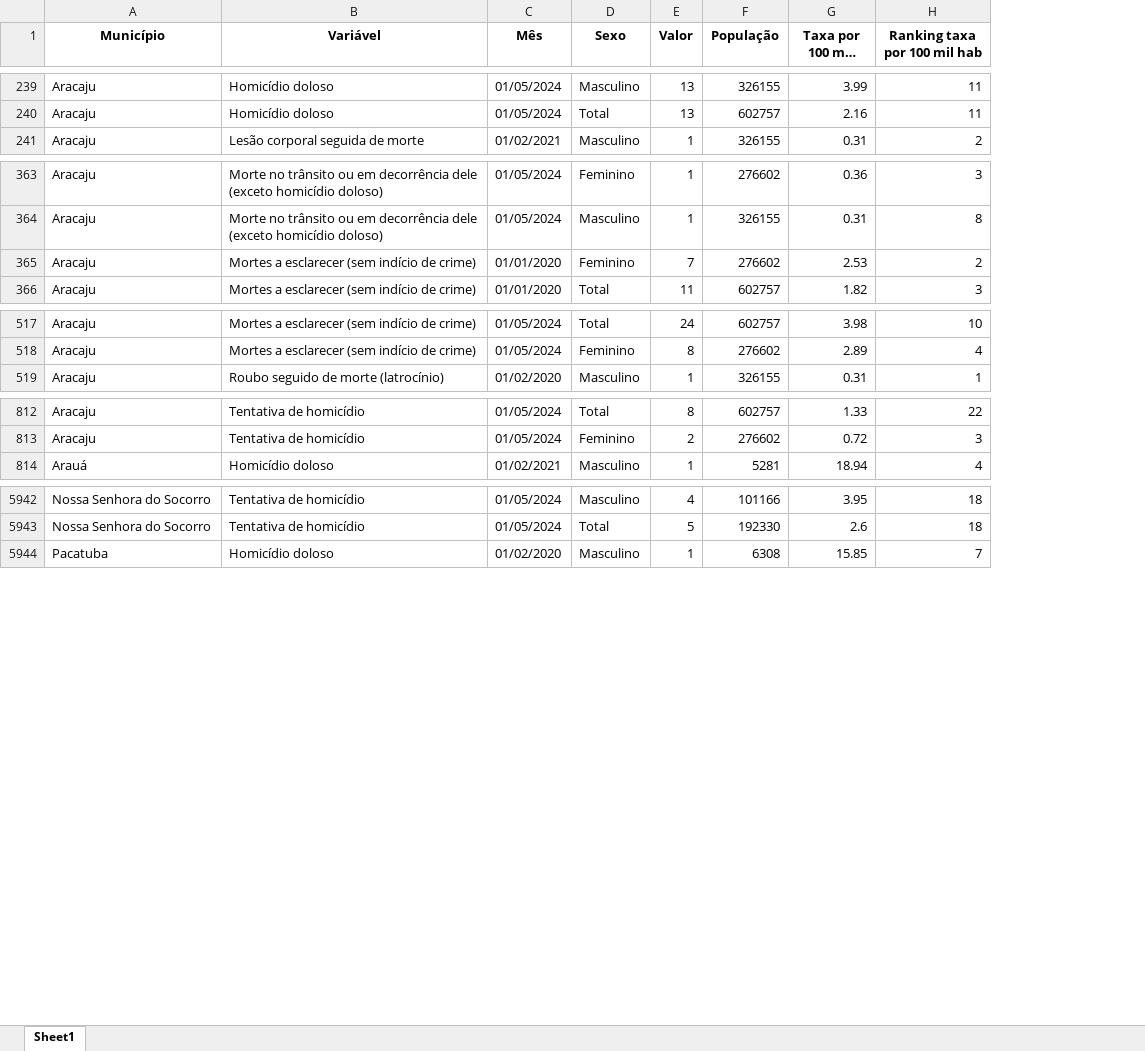
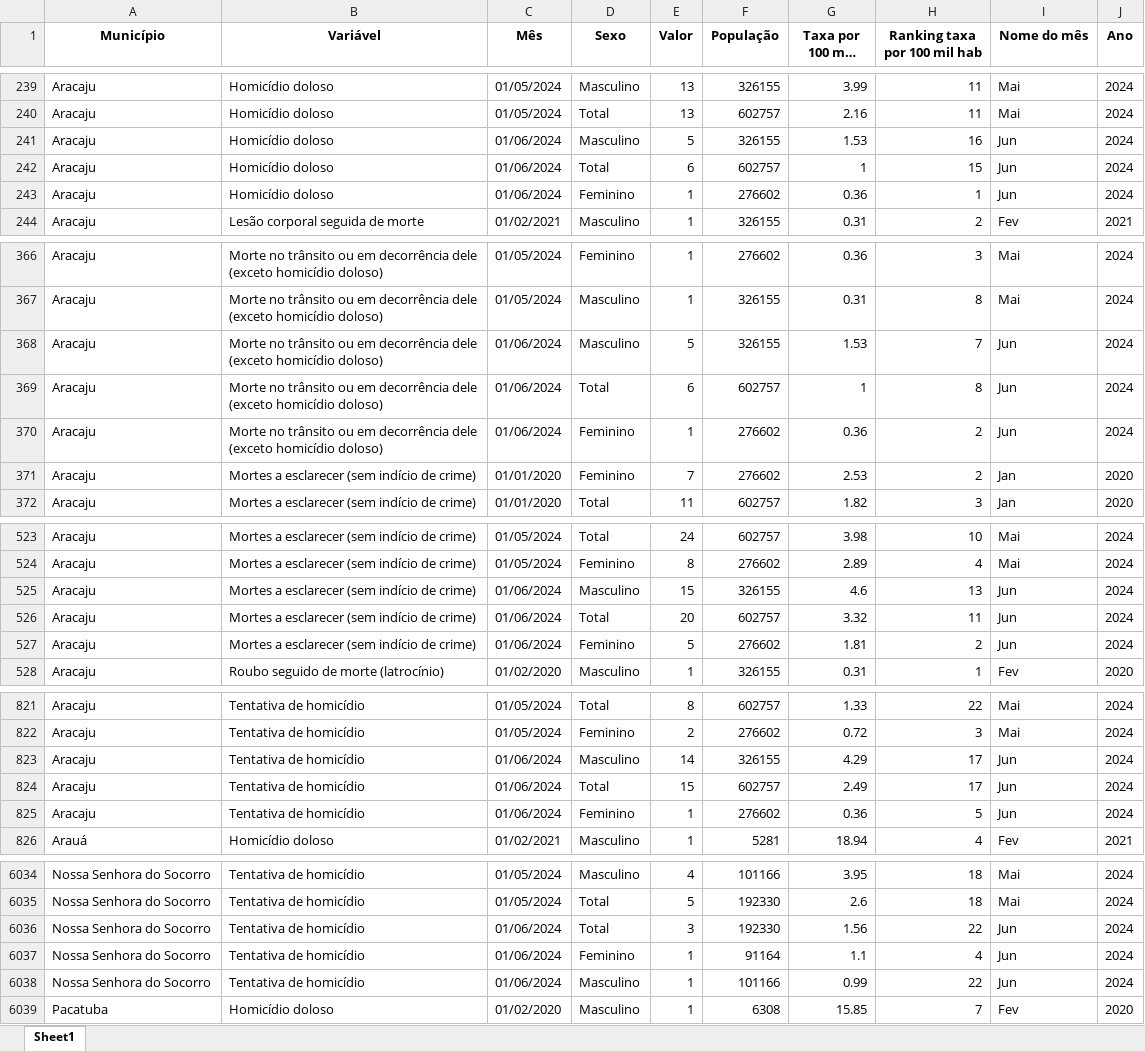
Before and after one commit to anuariosocieconomico/SP8, an Excel workbook: Municípios/Data/violencia_mensal.xlsx, sheet Sheet1, drawn as a sheet; only a part is shown, gaps mark what is left out; long unchanged cells end in …; values as stored, in another font and other column widths than the file's, no borders; the diff covers the shown part only; the diff names each change by its address in the sheet, - before the commit and + after, or states it on an @@ line.

Commit message:
Add files via upload

```diff
--- a/Municípios/Data/violencia_mensal.xlsx (sheet Sheet1)
+++ b/Municípios/Data/violencia_mensal.xlsx (sheet Sheet1)
+column I (Nome do mês), rows 239-240: Mai | Mai; row 244: Fev; rows 366-367: Mai | Mai; rows 371-372: Jan | Jan; rows 523-524: Mai | Mai; row 528: Fev; rows 821-822: Mai | Mai; row 826: Fev; rows 6034-6035: Mai | Mai; row 6039: Fev
+column J (Ano), rows 239-240: 2024 | 2024; row 244: 2021; rows 366-367: 2024 | 2024; rows 371-372: 2020 | 2020; rows 523-524: 2024 | 2024; row 528: 2020; rows 821-822: 2024 | 2024; row 826: 2021; rows 6034-6035: 2024 | 2024; row 6039: 2020
+row 241: Aracaju | Homicídio doloso | 01/06/2024 | Masculino | 5 | 326155 | 1.53 | 16 | Jun | 2024
+row 242: Aracaju | Homicídio doloso | 01/06/2024 | Total | 6 | 602757 | 1 | 15 | Jun | 2024
+row 243: Aracaju | Homicídio doloso | 01/06/2024 | Feminino | 1 | 276602 | 0.36 | 1 | Jun | 2024
+row 368: Aracaju | Morte no trânsito ou em decorrência dele (exceto homicídio doloso) | 01/06/2024 | Masculino | 5 | 326155 | 1.53 | 7 | Jun | 2024
+row 369: Aracaju | Morte no trânsito ou em decorrência dele (exceto homicídio doloso) | 01/06/2024 | Total | 6 | 602757 | 1 | 8 | Jun | 2024
+row 370: Aracaju | Morte no trânsito ou em decorrência dele (exceto homicídio doloso) | 01/06/2024 | Feminino | 1 | 276602 | 0.36 | 2 | Jun | 2024
+row 525: Aracaju | Mortes a esclarecer (sem indício de crime) | 01/06/2024 | Masculino | 15 | 326155 | 4.6 | 13 | Jun | 2024
+row 526: Aracaju | Mortes a esclarecer (sem indício de crime) | 01/06/2024 | Total | 20 | 602757 | 3.32 | 11 | Jun | 2024
+row 527: Aracaju | Mortes a esclarecer (sem indício de crime) | 01/06/2024 | Feminino | 5 | 276602 | 1.81 | 2 | Jun | 2024
+row 823: Aracaju | Tentativa de homicídio | 01/06/2024 | Masculino | 14 | 326155 | 4.29 | 17 | Jun | 2024
+row 824: Aracaju | Tentativa de homicídio | 01/06/2024 | Total | 15 | 602757 | 2.49 | 17 | Jun | 2024
+row 825: Aracaju | Tentativa de homicídio | 01/06/2024 | Feminino | 1 | 276602 | 0.36 | 5 | Jun | 2024
+row 6036: Nossa Senhora do Socorro | Tentativa de homicídio | 01/06/2024 | Total | 3 | 192330 | 1.56 | 22 | Jun | 2024
+row 6037: Nossa Senhora do Socorro | Tentativa de homicídio | 01/06/2024 | Feminino | 1 | 91164 | 1.1 | 4 | Jun | 2024
+row 6038: Nossa Senhora do Socorro | Tentativa de homicídio | 01/06/2024 | Masculino | 1 | 101166 | 0.99 | 22 | Jun | 2024
```
Also changed, not shown: 129 added rows elsewhere in this sheet.
